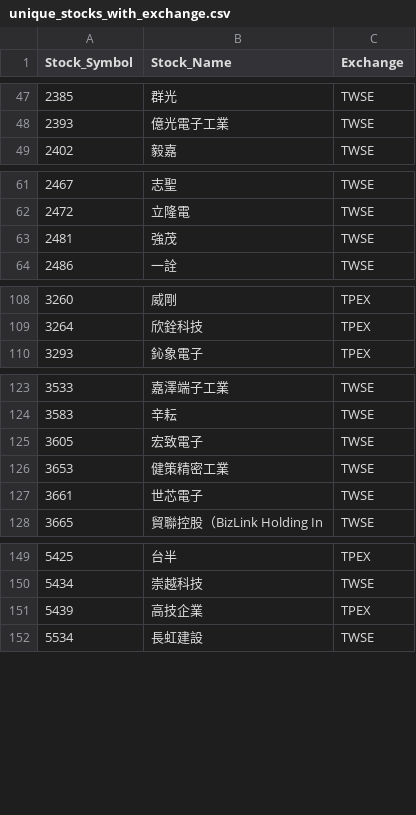
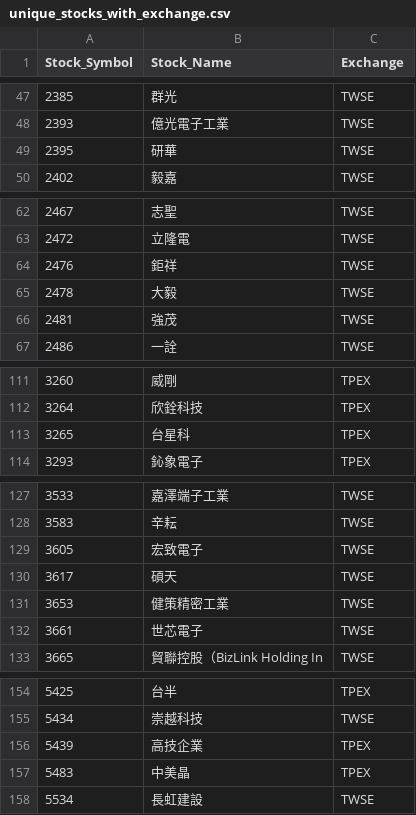
Before and after one commit to evan7646-cloud/ETF_Tracker, a CSV file: price_downloader/unique_stocks_with_exchange.csv, drawn as a sheet; only a part is shown, gaps mark what is left out; the diff covers the shown part only; the diff names each change by its address in the sheet, - before the commit and + after, or states it on an @@ line.

```diff
--- a/price_downloader/unique_stocks_with_exchange.csv
+++ b/price_downloader/unique_stocks_with_exchange.csv
+row 49: 2395 | 研華 | TWSE
+row 64: 2476 | 鉅祥 | TWSE
+row 65: 2478 | 大毅 | TWSE
+row 113: 3265 | 台星科 | TPEX
+row 130: 3617 | 碩天 | TWSE
+row 157: 5483 | 中美晶 | TPEX
```
Also changed, not shown: 3 added rows elsewhere in this file, 10 other files.
